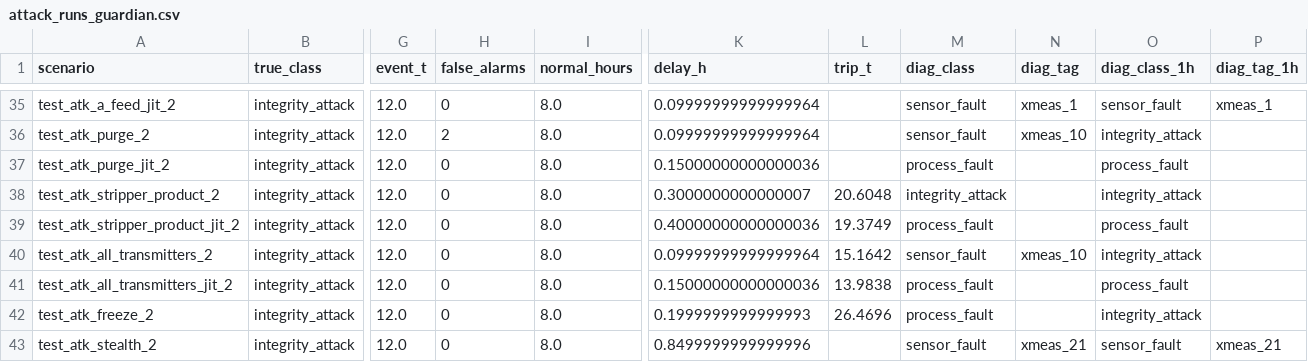
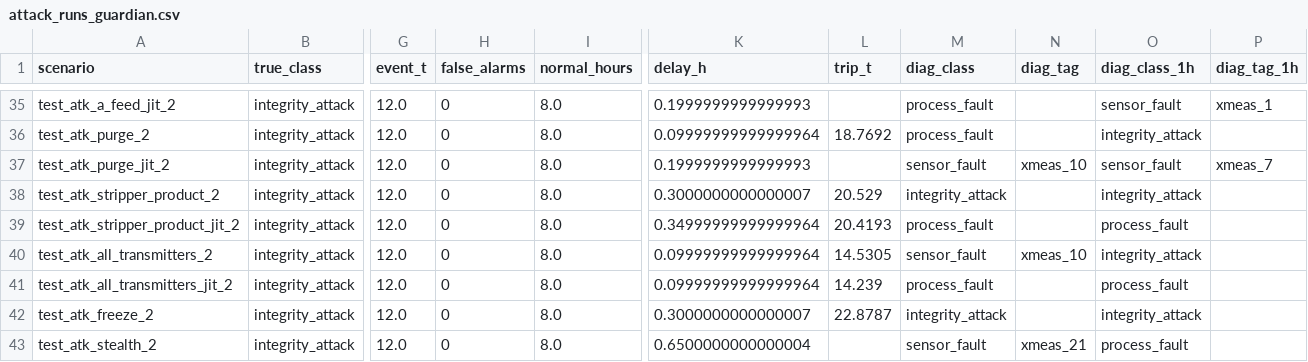
Before and after one commit to Tejascodz/industrial-ai-guardian, a CSV file: results/attack_runs_guardian.csv, drawn as a sheet; only a part is shown, gaps mark what is left out; the diff covers the shown part only; the diff names each change by its address in the sheet, - before the commit and + after, or states it on an @@ line.

```diff
--- a/results/attack_runs_guardian.csv
+++ b/results/attack_runs_guardian.csv
-K35 (delay_h): 0.09999999999999964
+K35 (delay_h): 0.1999999999999993
-M35:M36 (diag_class): sensor_fault
+M35:M36 (diag_class): process_fault
-N35 (diag_tag): xmeas_1
+N35 (diag_tag): (empty)
-H36 (false_alarms): 2
+H36 (false_alarms): 0
-L36 (trip_t): (empty)
+L36 (trip_t): 18.7692
-N36 (diag_tag): xmeas_10
+N36 (diag_tag): (empty)
-K37 (delay_h): 0.15000000000000036
+K37 (delay_h): 0.1999999999999993
-M37 (diag_class): process_fault
+M37 (diag_class): sensor_fault
-N37 (diag_tag): (empty)
+N37 (diag_tag): xmeas_10
-O37 (diag_class_1h): process_fault
+O37 (diag_class_1h): sensor_fault
-P37 (diag_tag_1h): (empty)
+P37 (diag_tag_1h): xmeas_7
-L38 (trip_t): 20.6048
+L38 (trip_t): 20.529
-K39 (delay_h): 0.40000000000000036
+K39 (delay_h): 0.34999999999999964
-L39 (trip_t): 19.3749
+L39 (trip_t): 20.4193
-L40 (trip_t): 15.1642
+L40 (trip_t): 14.5305
-K41 (delay_h): 0.15000000000000036
+K41 (delay_h): 0.09999999999999964
-L41 (trip_t): 13.9838
+L41 (trip_t): 14.239
-K42 (delay_h): 0.1999999999999993
+K42 (delay_h): 0.3000000000000007
-L42 (trip_t): 26.4696
+L42 (trip_t): 22.8787
-M42 (diag_class): process_fault
+M42 (diag_class): integrity_attack
-K43 (delay_h): 0.8499999999999996
+K43 (delay_h): 0.6500000000000004
-O43 (diag_class_1h): sensor_fault
+O43 (diag_class_1h): process_fault
-P43 (diag_tag_1h): xmeas_21
+P43 (diag_tag_1h): (empty)
```
Also changed, not shown: 66 edited cells elsewhere in this file, results/attack_summary.csv, results/benchmark_runs.csv, 29 other files.
